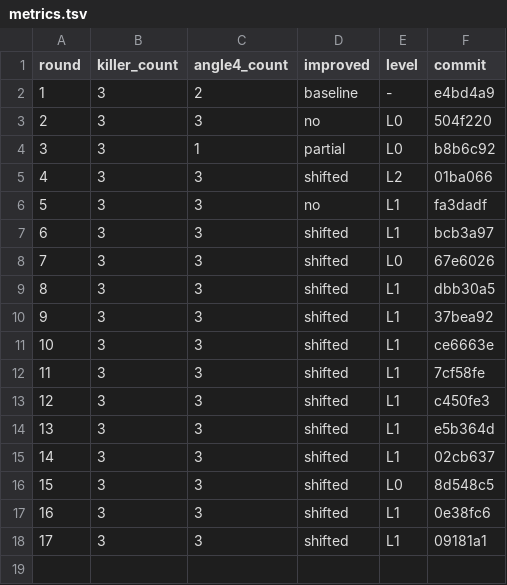
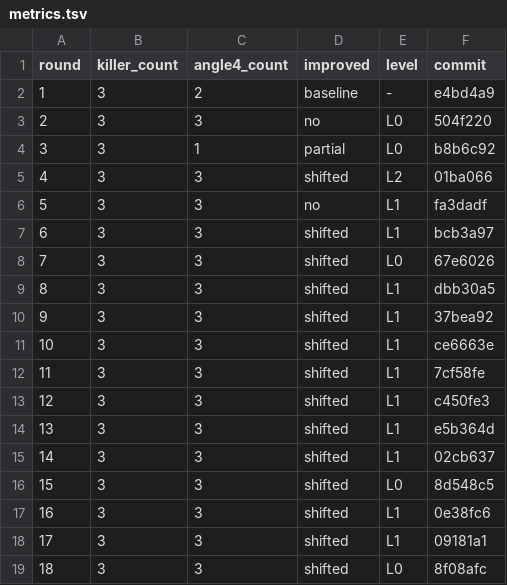
Before and after one commit to ziyangliu-666/ssFlow, a TSV file: review-loop/metrics.tsv, drawn as a sheet; the diff names each change by its address in the sheet, - before the commit and + after, or states it on an @@ line.

```diff
--- a/review-loop/metrics.tsv
+++ b/review-loop/metrics.tsv
+row 19: 18 | 3 | 3 | shifted | L0 | 8f08afc
```
Also changed, not shown: 1 other file.
